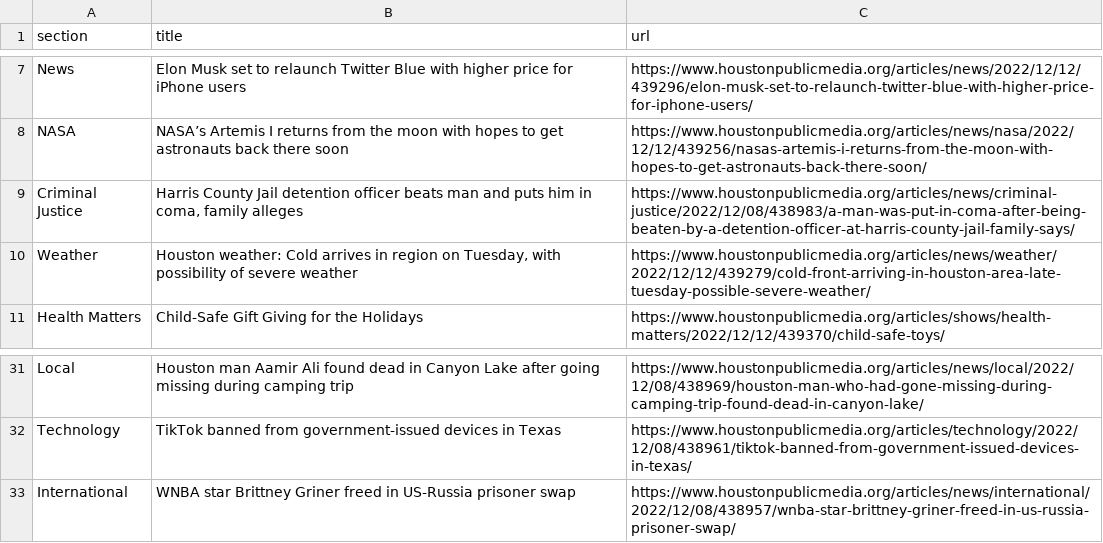
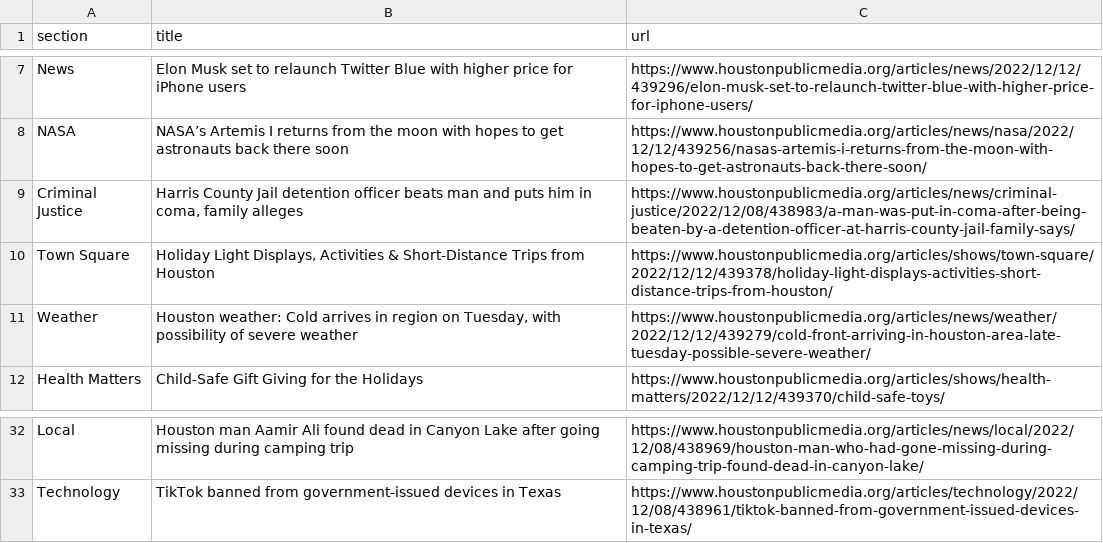
Before and after one commit to areenaarora/autoscrapper, a CSV file: npr.csv, drawn as a sheet; only a part is shown, gaps mark what is left out; removed rows and columns are numbered as before the commit, all else as after; the diff names each change by its address in the sheet, - before the commit and + after, or states it on an @@ line.

```diff
--- a/npr.csv
+++ b/npr.csv
+row 10: Town Square | Holiday Light Displays, Activities & Short-Distance Trips from Houston | https://www.houstonpublicmedia.org/articles/shows/town-square/2022/12/12/439378/holiday-light-displays-activities-short-distance-trips-from-houston/
-row 33: International | WNBA star Brittney Griner freed in US-Russia prisoner swap | https://www.houstonpublicmedia.org/articles/news/international/2022/12/08/438957/wnba-star-brittney-griner-freed-in-us-russia-prisoner-swap/
```
